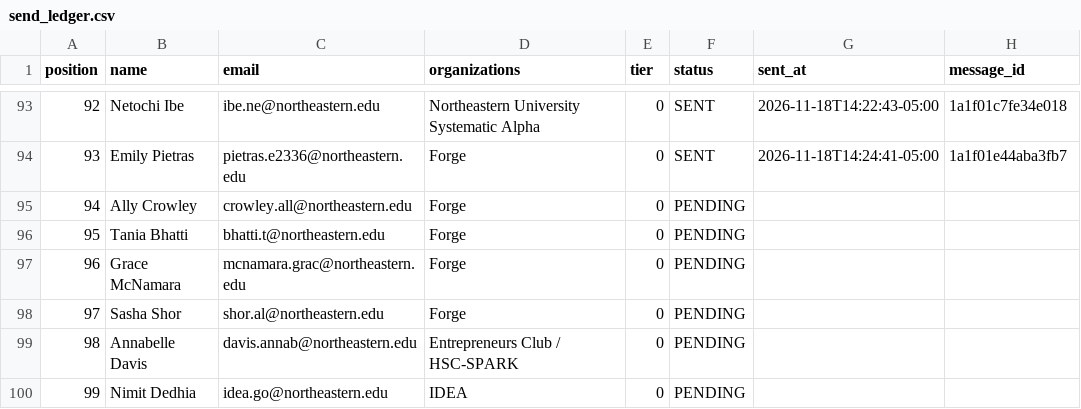
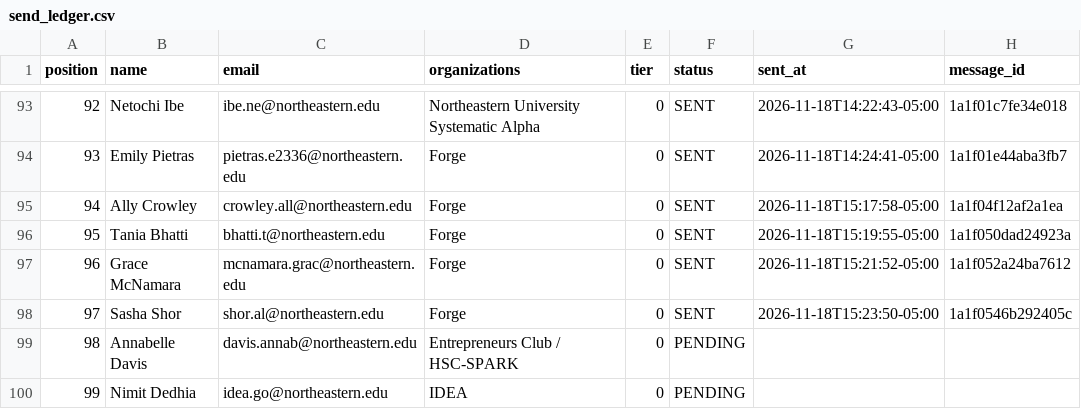
Before and after one commit to Metdez/Job-O-Clock, a CSV file: data/northeastern-event-contacts/send_ledger.csv, drawn as a sheet; only a part is shown, gaps mark what is left out.

```diff
--- a/data/northeastern-event-contacts/send_ledger.csv
+++ b/data/northeastern-event-contacts/send_ledger.csv
@@ -94,6 +94,6 @@ position,name,email,organizations,tier,status,sent_at,message_id
 93,Emily Pietras,pietras.e2336@northeastern.edu,Forge,0,SENT,2026-11-18T14:24:41-05:00,1a1f01e44aba3fb7
-94,Ally Crowley,crowley.all@northeastern.edu,Forge,0,PENDING,,
-95,Tania Bhatti,bhatti.t@northeastern.edu,Forge,0,PENDING,,
-96,Grace McNamara,mcnamara.grac@northeastern.edu,Forge,0,PENDING,,
-97,Sasha Shor,shor.al@northeastern.edu,Forge,0,PENDING,,
+94,Ally Crowley,crowley.all@northeastern.edu,Forge,0,SENT,2026-11-18T15:17:58-05:00,1a1f04f12af2a1ea
+95,Tania Bhatti,bhatti.t@northeastern.edu,Forge,0,SENT,2026-11-18T15:19:55-05:00,1a1f050dad24923a
+96,Grace McNamara,mcnamara.grac@northeastern.edu,Forge,0,SENT,2026-11-18T15:21:52-05:00,1a1f052a24ba7612
+97,Sasha Shor,shor.al@northeastern.edu,Forge,0,SENT,2026-11-18T15:23:50-05:00,1a1f0546b292405c
 98,Annabelle Davis,davis.annab@northeastern.edu,Entrepreneurs Club / HSC-SPARK,0,PENDING,,
```
Also changed, not shown: data/northeastern-event-contacts/send_log.csv, 1 other file.
